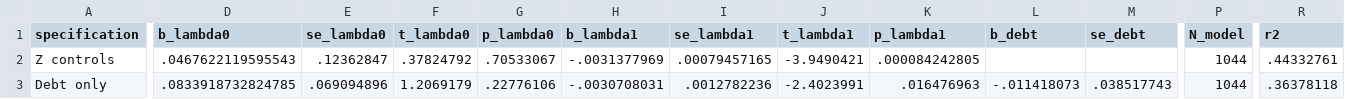
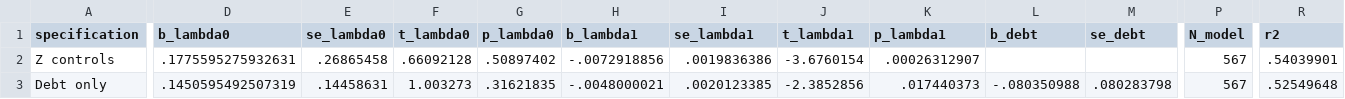
Before and after one commit to nevaeh824/Adaptation, a CSV file: result/table7_continuous_theta_debt_regression.csv, drawn as a sheet; only a part is shown, gaps mark what is left out; the diff covers the shown part only; the diff names each change by its address in the sheet, - before the commit and + after, or states it on an @@ line.

```diff
--- a/result/table7_continuous_theta_debt_regression.csv
+++ b/result/table7_continuous_theta_debt_regression.csv
-D2 (b_lambda0): .0467622119595543
+D2 (b_lambda0): .1775595275932631
-E2 (se_lambda0): .12362847
+E2 (se_lambda0): .26865458
-F2 (t_lambda0): .37824792
+F2 (t_lambda0): .66092128
-G2 (p_lambda0): .70533067
+G2 (p_lambda0): .50897402
-H2 (b_lambda1): -.0031377969
+H2 (b_lambda1): -.0072918856
-I2 (se_lambda1): .00079457165
+I2 (se_lambda1): .0019836386
-J2 (t_lambda1): -3.9490421
+J2 (t_lambda1): -3.6760154
-K2 (p_lambda1): .000084242805
+K2 (p_lambda1): .00026312907
-P2:P3 (N_model): 1044
+P2:P3 (N_model): 567
-R2 (r2): .44332761
+R2 (r2): .54039901
-D3 (b_lambda0): .0833918732824785
+D3 (b_lambda0): .1450595492507319
-E3 (se_lambda0): .069094896
+E3 (se_lambda0): .14458631
-F3 (t_lambda0): 1.2069179
+F3 (t_lambda0): 1.003273
-G3 (p_lambda0): .22776106
+G3 (p_lambda0): .31621835
-H3 (b_lambda1): -.0030708031
+H3 (b_lambda1): -.0048000021
-I3 (se_lambda1): .0012782236
+I3 (se_lambda1): .0020123385
-J3 (t_lambda1): -2.4023991
+J3 (t_lambda1): -2.3852856
-K3 (p_lambda1): .016476963
+K3 (p_lambda1): .017440373
-L3 (b_debt): -.011418073
+L3 (b_debt): -.080350988
-M3 (se_debt): .038517743
+M3 (se_debt): .080283798
-R3 (r2): .36378118
+R3 (r2): .52549648
```
Also changed, not shown: 26 edited cells elsewhere in this file, result/table1_descriptive_stats_compare.csv, result/table6_theta_descriptive_stats.csv, 37 other files.
